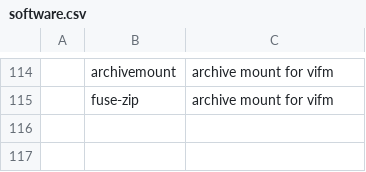
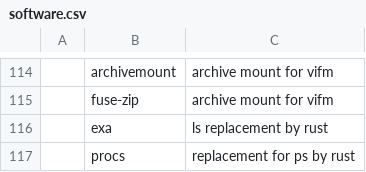
Before and after one commit to DagoDragony/archLinuxConfiguration, a CSV file: archi3/software.csv, drawn as a sheet; only a part is shown, gaps mark what is left out; the diff names each change by its address in the sheet, - before the commit and + after, or states it on an @@ line.

Commit message:
some refactoring and software

```diff
--- a/archi3/software.csv
+++ b/archi3/software.csv
+row 116:  | exa | ls replacement by rust
+row 117:  | procs | replacement for ps by rust
```
Also changed, not shown: 8 other files.
